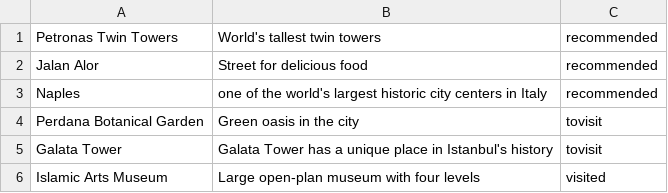
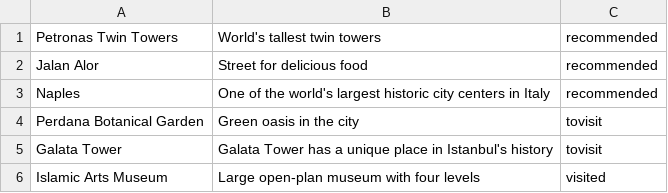
Before and after one commit to mohammad-oghli/Tourist-Attractions, a CSV file: data.csv, drawn as a sheet.

Commit message:
update data.csv

```diff
--- a/data.csv
+++ b/data.csv
@@ -2,3 +2,3 @@ Petronas Twin Towers,World's tallest twin towers,recommended
 Jalan Alor,Street for delicious food,recommended
-Naples,one of the world's largest historic city centers in Italy,recommended
+Naples,One of the world's largest historic city centers in Italy,recommended
 Perdana Botanical Garden,Green oasis in the city,tovisit
```
